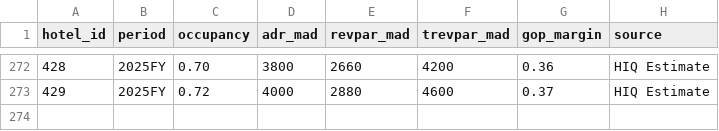
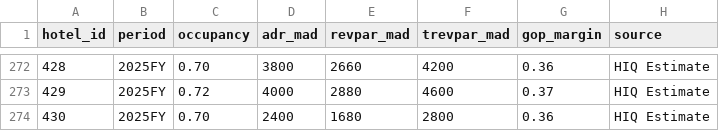
Before and after one commit to oaddahre/hospitalityiq, a CSV file: performance.csv, drawn as a sheet; only a part is shown, gaps mark what is left out.

```diff
--- a/performance.csv
+++ b/performance.csv
@@ -273 +273,2 @@ hotel_id,period,occupancy,adr_mad,revpar_mad,trevpar_mad,gop_margin,source
 429,2025FY,0.72,4000,2880,4600,0.37,HIQ Estimate
+430,2025FY,0.70,2400,1680,2800,0.36,HIQ Estimate
```
Also changed, not shown: hotels.csv, 1 other file.
